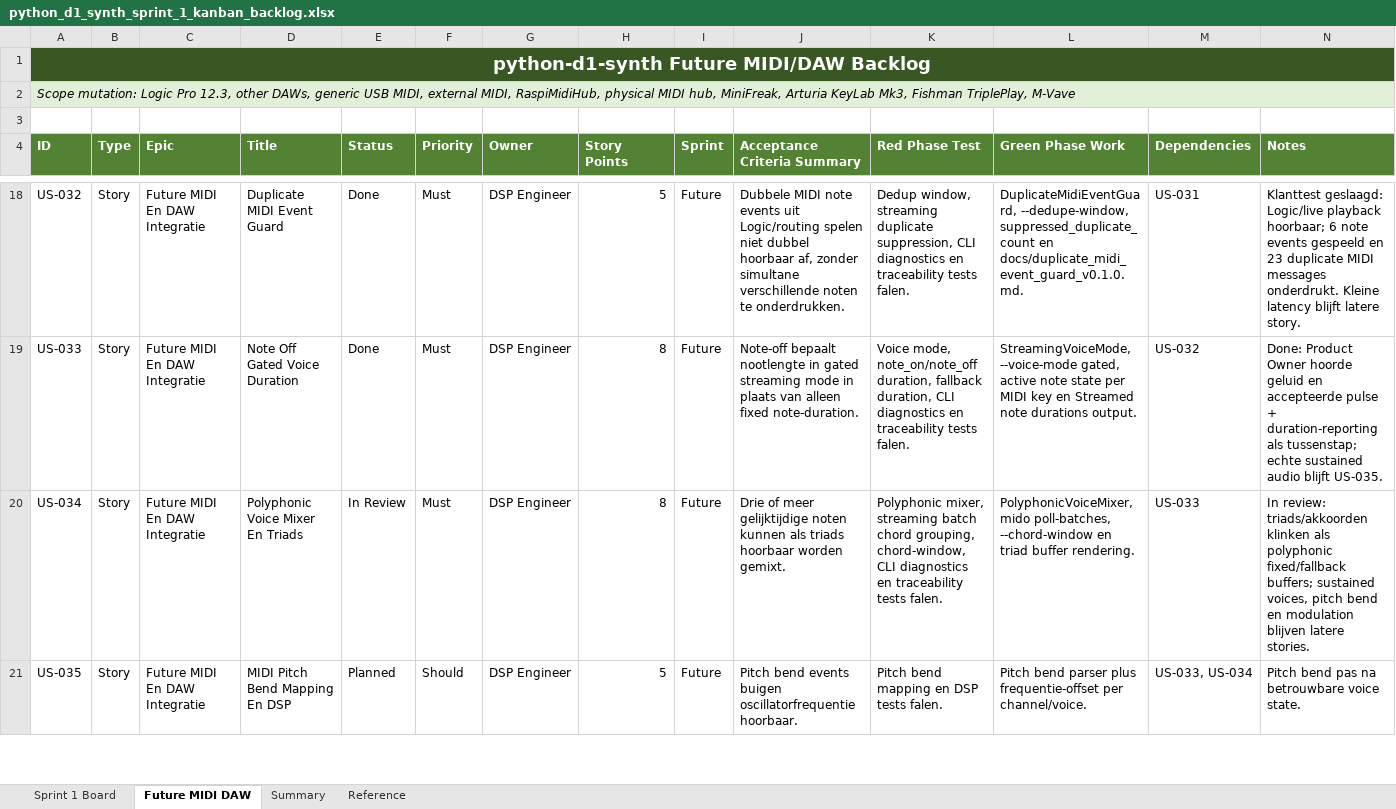
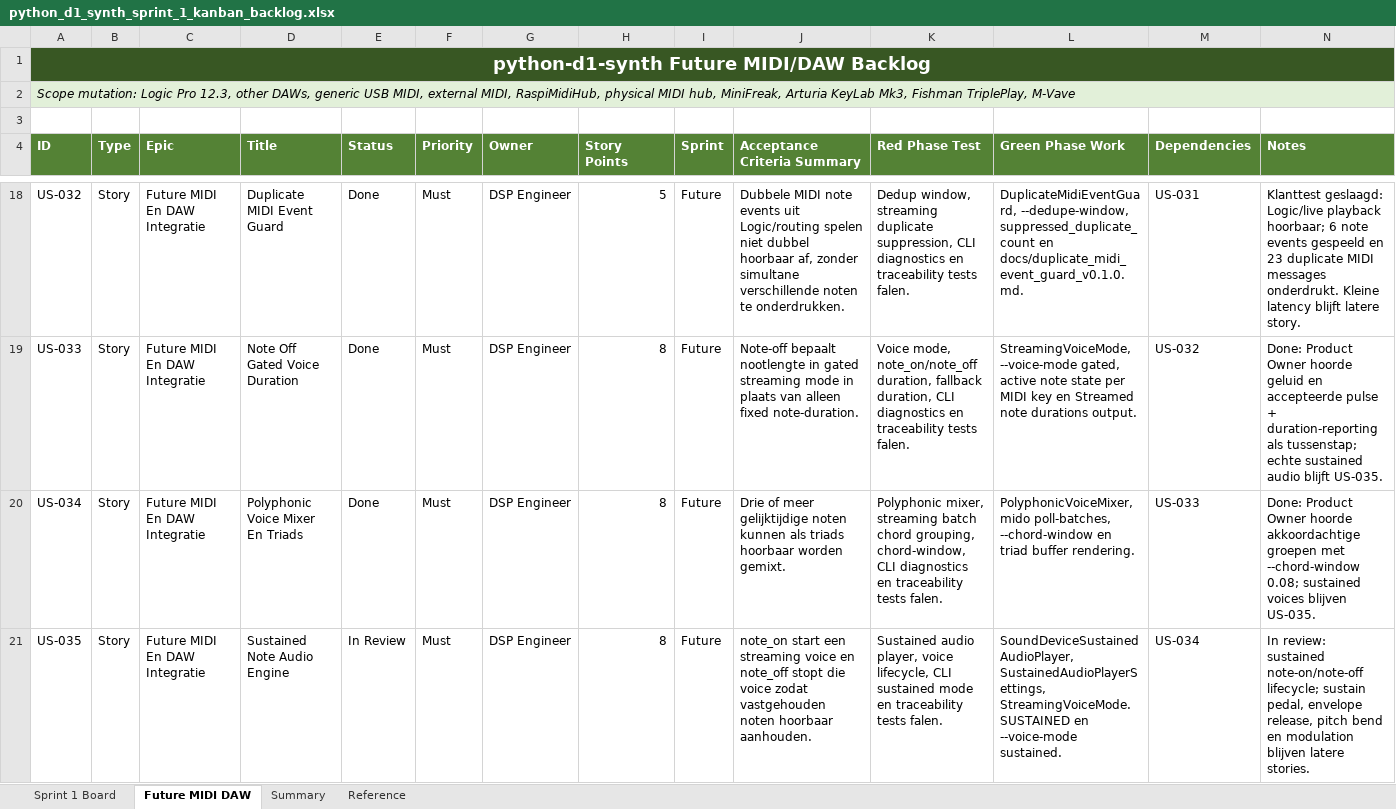
Before and after one commit to pappavis/python-d1-synth, an Excel workbook: outputs/CHATOD-20260709-D1PY-MVP-001/python_d1_synth_sprint_1_kanban_backlog.xlsx, sheet Future MIDI DAW, drawn as a sheet; only a part is shown, gaps mark what is left out; values as stored, in another font and other column widths than the file's, no borders; table styles not drawn; the diff covers the shown part only; the diff names each change by its address in the sheet, - before the commit and + after, or states it on an @@ line.

Commit message:
Add US-035 sustained MIDI playback

```diff
--- a/outputs/CHATOD-20260709-D1PY-MVP-001/python_d1_synth_sprint_1_kanban_backlog.xlsx (sheet Future MIDI DAW)
+++ b/outputs/CHATOD-20260709-D1PY-MVP-001/python_d1_synth_sprint_1_kanban_backlog.xlsx (sheet Future MIDI DAW)
-E20 (Status): In Review
+E20 (Status): Done
-N20 (Notes): In review: triads/akkoorden klinken als polyphonic fixed/fallback buffers; sustained voices, pitch bend en modulation blijven latere stories.
+N20 (Notes): Done: Product Owner hoorde akkoordachtige groepen met --chord-window 0.08; sustained voices blijven US-035.
-D21 (Title): MIDI Pitch Bend Mapping En DSP
+D21 (Title): Sustained Note Audio Engine
-E21 (Status): Planned
+E21 (Status): In Review
-F21 (Priority): Should
+F21 (Priority): Must
-H21 (Story Points): 5
+H21 (Story Points): 8
-J21 (Acceptance Criteria Summary): Pitch bend events buigen oscillatorfrequentie hoorbaar.
+J21 (Acceptance Criteria Summary): note_on start een streaming voice en note_off stopt die voice zodat vastgehouden noten hoorbaar aanhouden.
-K21 (Red Phase Test): Pitch bend mapping en DSP tests falen.
+K21 (Red Phase Test): Sustained audio player, voice lifecycle, CLI sustained mode en traceability tests falen.
-L21 (Green Phase Work): Pitch bend parser plus frequentie-offset per channel/voice.
+L21 (Green Phase Work): SoundDeviceSustainedAudioPlayer, SustainedAudioPlayerSettings, StreamingVoiceMode.SUSTAINED en --voice-mode sustained.
-M21 (Dependencies): US-033, US-034
+M21 (Dependencies): US-034
-N21 (Notes): Pitch bend pas na betrouwbare voice state.
+N21 (Notes): In review: sustained note-on/note-off lifecycle; sustain pedal, envelope release, pitch bend en modulation blijven latere stories.
```
Also changed, not shown: 1 added row and 6 edited cells elsewhere in this sheet, 16 other files.
